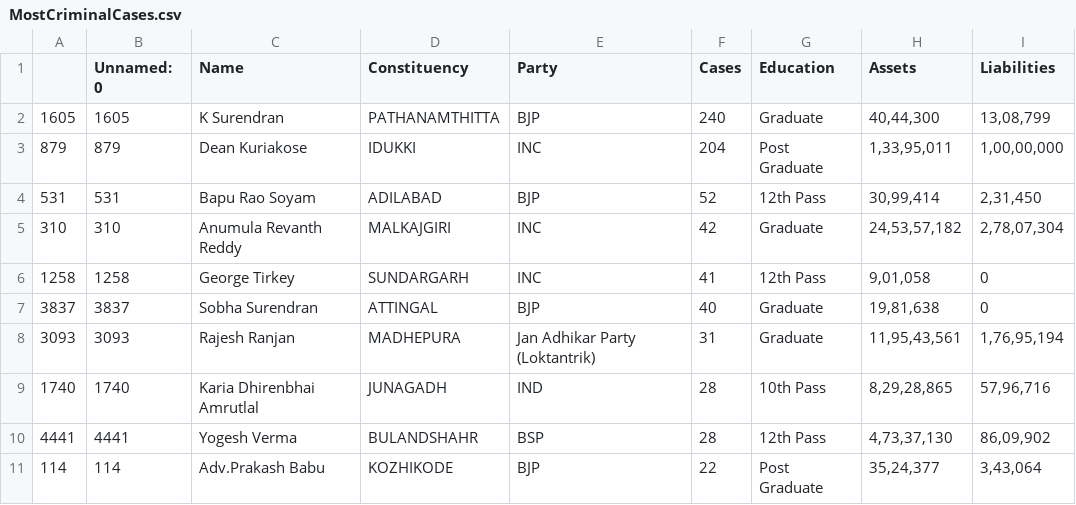
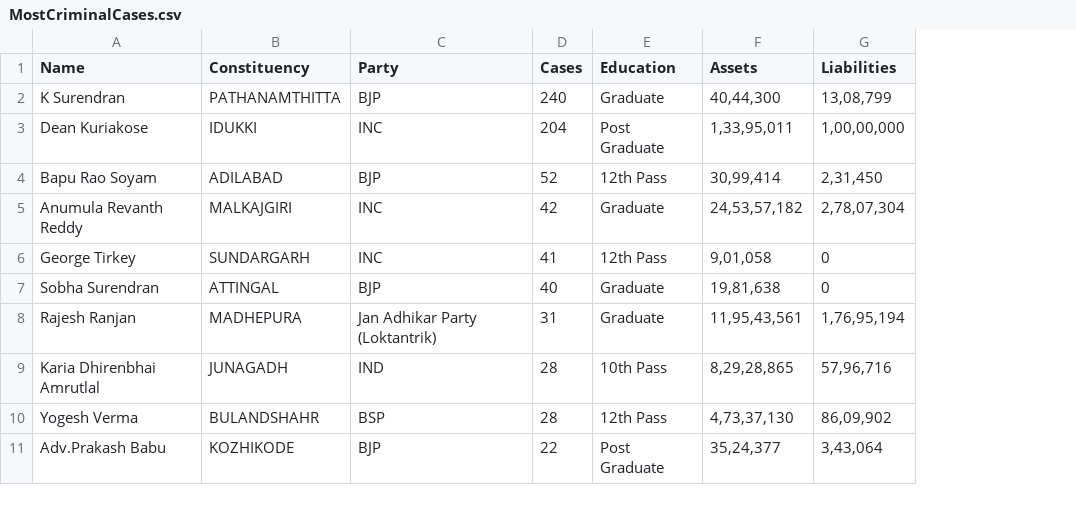
Before and after one commit to mgautam98/lok-sabha-election-2019, a CSV file: MostCriminalCases.csv, drawn as a sheet; the diff names each change by its address in the sheet, - before the commit and + after, or states it on an @@ line.

```diff
--- a/MostCriminalCases.csv
+++ b/MostCriminalCases.csv
-column A, rows 2-11: 1605 | 879 | 531 | 310 | 1258 | 3837 | 3093 | 1740 | 4441 | 114
-column B (Unnamed: 0), rows 2-11: 1605 | 879 | 531 | 310 | 1258 | 3837 | 3093 | 1740 | 4441 | 114
```
Also changed, not shown: 3 other files.
